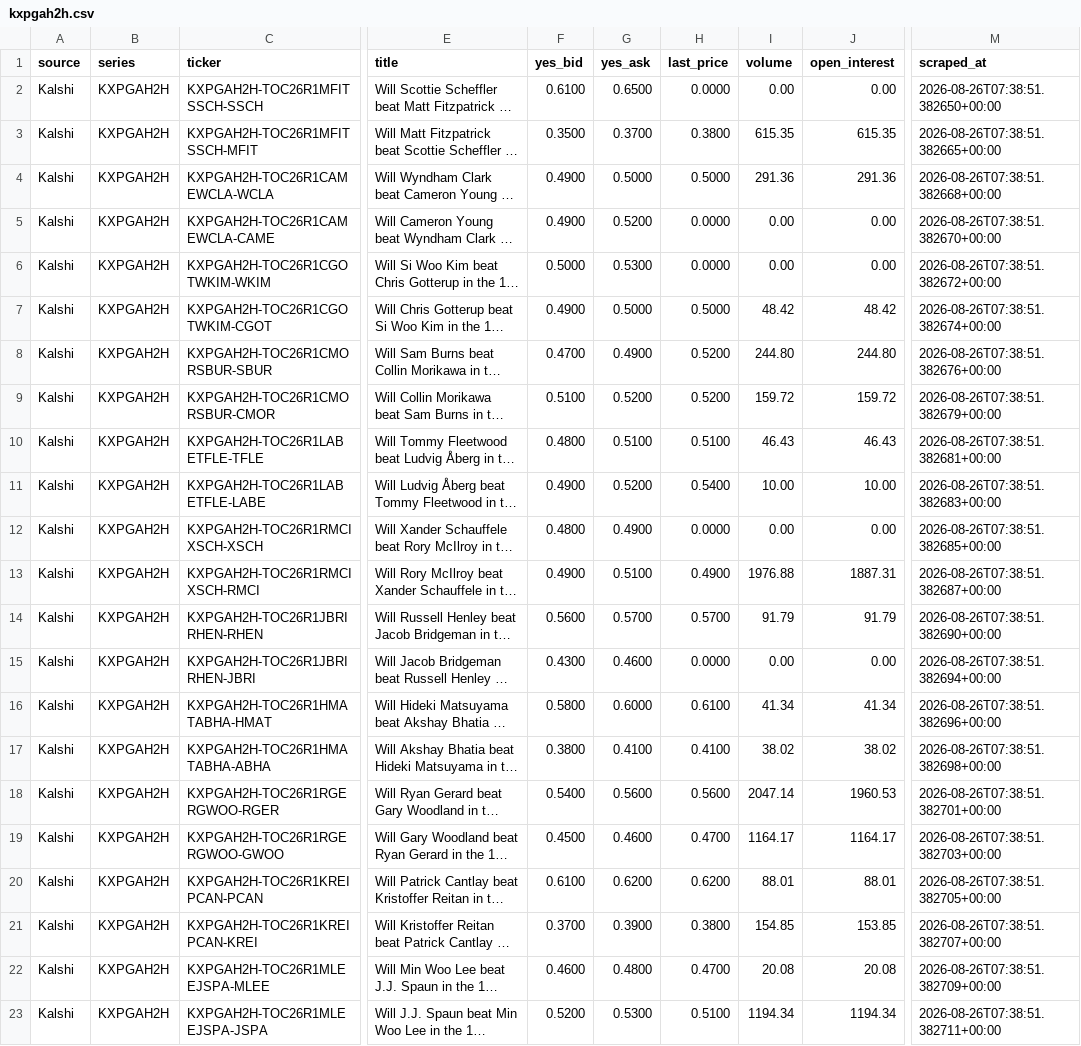
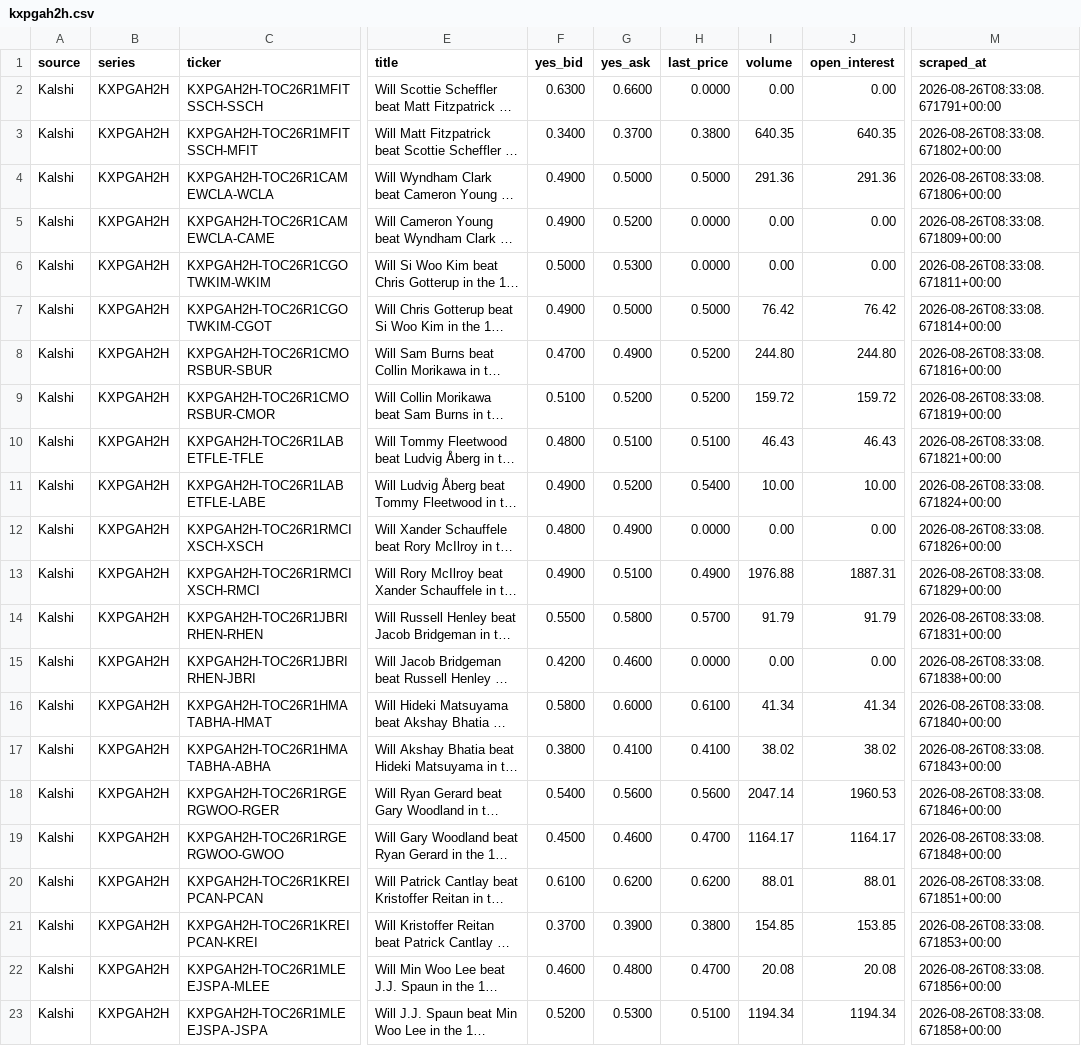
Before and after one commit to 925Sports/pga-props-data, a CSV file: data/kalshi/kxpgah2h.csv, drawn as a sheet; only a part is shown, gaps mark what is left out; long unchanged cells end in …; the diff covers the shown part only; the diff names each change by its address in the sheet, - before the commit and + after, or states it on an @@ line.

```diff
--- a/data/kalshi/kxpgah2h.csv
+++ b/data/kalshi/kxpgah2h.csv
-F2 (yes_bid): 0.6100
+F2 (yes_bid): 0.6300
-G2 (yes_ask): 0.6500
+G2 (yes_ask): 0.6600
-M2 (scraped_at): 2026-08-26T07:38:51.382650+00:00
+M2 (scraped_at): 2026-08-26T08:33:08.671791+00:00
-F3 (yes_bid): 0.3500
+F3 (yes_bid): 0.3400
-I3 (volume): 615.35
+I3 (volume): 640.35
-J3 (open_interest): 615.35
+J3 (open_interest): 640.35
-M3 (scraped_at): 2026-08-26T07:38:51.382665+00:00
+M3 (scraped_at): 2026-08-26T08:33:08.671802+00:00
-M4 (scraped_at): 2026-08-26T07:38:51.382668+00:00
+M4 (scraped_at): 2026-08-26T08:33:08.671806+00:00
-M5 (scraped_at): 2026-08-26T07:38:51.382670+00:00
+M5 (scraped_at): 2026-08-26T08:33:08.671809+00:00
-M6 (scraped_at): 2026-08-26T07:38:51.382672+00:00
+M6 (scraped_at): 2026-08-26T08:33:08.671811+00:00
-I7 (volume): 48.42
+I7 (volume): 76.42
-J7 (open_interest): 48.42
+J7 (open_interest): 76.42
-M7 (scraped_at): 2026-08-26T07:38:51.382674+00:00
+M7 (scraped_at): 2026-08-26T08:33:08.671814+00:00
-M8 (scraped_at): 2026-08-26T07:38:51.382676+00:00
+M8 (scraped_at): 2026-08-26T08:33:08.671816+00:00
-M9 (scraped_at): 2026-08-26T07:38:51.382679+00:00
+M9 (scraped_at): 2026-08-26T08:33:08.671819+00:00
-M10 (scraped_at): 2026-08-26T07:38:51.382681+00:00
+M10 (scraped_at): 2026-08-26T08:33:08.671821+00:00
-M11 (scraped_at): 2026-08-26T07:38:51.382683+00:00
+M11 (scraped_at): 2026-08-26T08:33:08.671824+00:00
-M12 (scraped_at): 2026-08-26T07:38:51.382685+00:00
+M12 (scraped_at): 2026-08-26T08:33:08.671826+00:00
-M13 (scraped_at): 2026-08-26T07:38:51.382687+00:00
+M13 (scraped_at): 2026-08-26T08:33:08.671829+00:00
-F14 (yes_bid): 0.5600
+F14 (yes_bid): 0.5500
-G14 (yes_ask): 0.5700
+G14 (yes_ask): 0.5800
-M14 (scraped_at): 2026-08-26T07:38:51.382690+00:00
+M14 (scraped_at): 2026-08-26T08:33:08.671831+00:00
-F15 (yes_bid): 0.4300
+F15 (yes_bid): 0.4200
-M15 (scraped_at): 2026-08-26T07:38:51.382694+00:00
+M15 (scraped_at): 2026-08-26T08:33:08.671838+00:00
-M16 (scraped_at): 2026-08-26T07:38:51.382696+00:00
+M16 (scraped_at): 2026-08-26T08:33:08.671840+00:00
-M17 (scraped_at): 2026-08-26T07:38:51.382698+00:00
+M17 (scraped_at): 2026-08-26T08:33:08.671843+00:00
-M18 (scraped_at): 2026-08-26T07:38:51.382701+00:00
+M18 (scraped_at): 2026-08-26T08:33:08.671846+00:00
-M19 (scraped_at): 2026-08-26T07:38:51.382703+00:00
+M19 (scraped_at): 2026-08-26T08:33:08.671848+00:00
-M20 (scraped_at): 2026-08-26T07:38:51.382705+00:00
+M20 (scraped_at): 2026-08-26T08:33:08.671851+00:00
-M21 (scraped_at): 2026-08-26T07:38:51.382707+00:00
+M21 (scraped_at): 2026-08-26T08:33:08.671853+00:00
-M22 (scraped_at): 2026-08-26T07:38:51.382709+00:00
+M22 (scraped_at): 2026-08-26T08:33:08.671856+00:00
-M23 (scraped_at): 2026-08-26T07:38:51.382711+00:00
+M23 (scraped_at): 2026-08-26T08:33:08.671858+00:00
```
Also changed, not shown: 14 edited cells elsewhere in this file, data/kalshi/all_kalshi.csv, data/kalshi/kxpgar1lead.csv, 8 other files.
